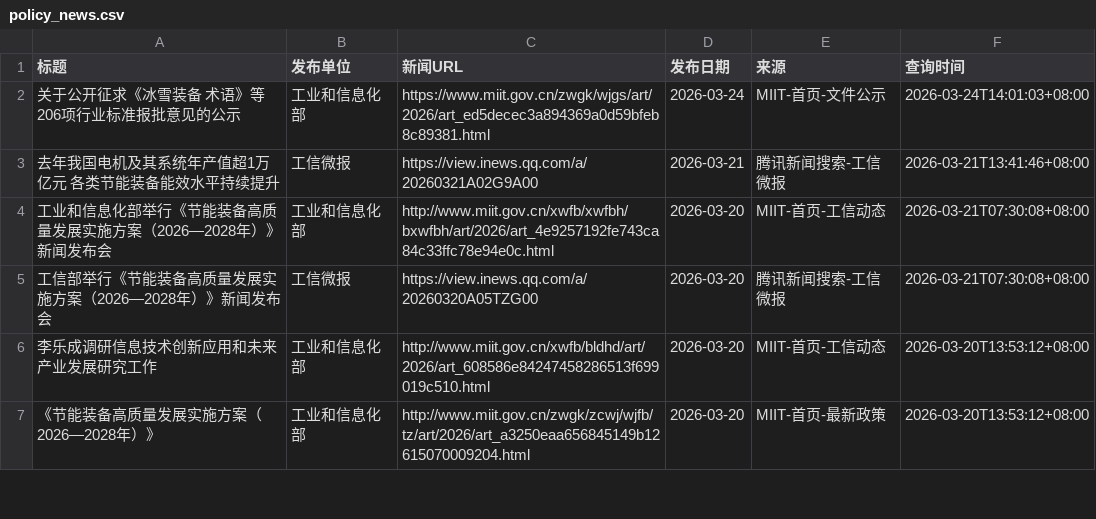
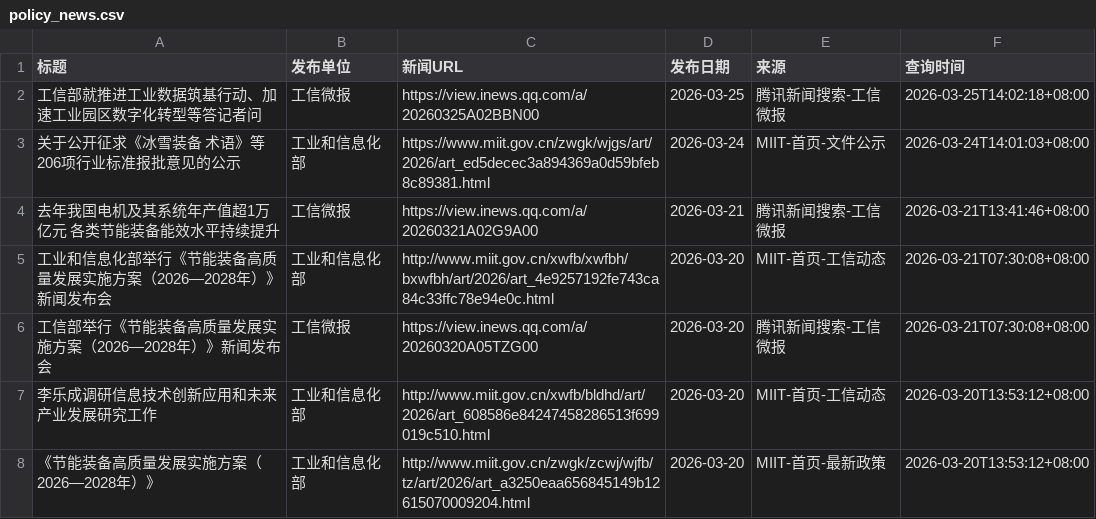
Before and after one commit to guluor-w/Automated-news-scraping, a CSV file: docs/data/policy_news.csv, drawn as a sheet; only a part is shown; the diff names each change by its address in the sheet, - before the commit and + after, or states it on an @@ line.

```diff
--- a/docs/data/policy_news.csv
+++ b/docs/data/policy_news.csv
+row 2: 工信部就推进工业数据筑基行动、加速工业园区数字化转型等答记者问 | 工信微报 | https://view.inews.qq.com/a/20260325A02BBN00 | 2026-03-25 | 腾讯新闻搜索-工信微报 | 2026-03-25T14:02:18+08:00
```
